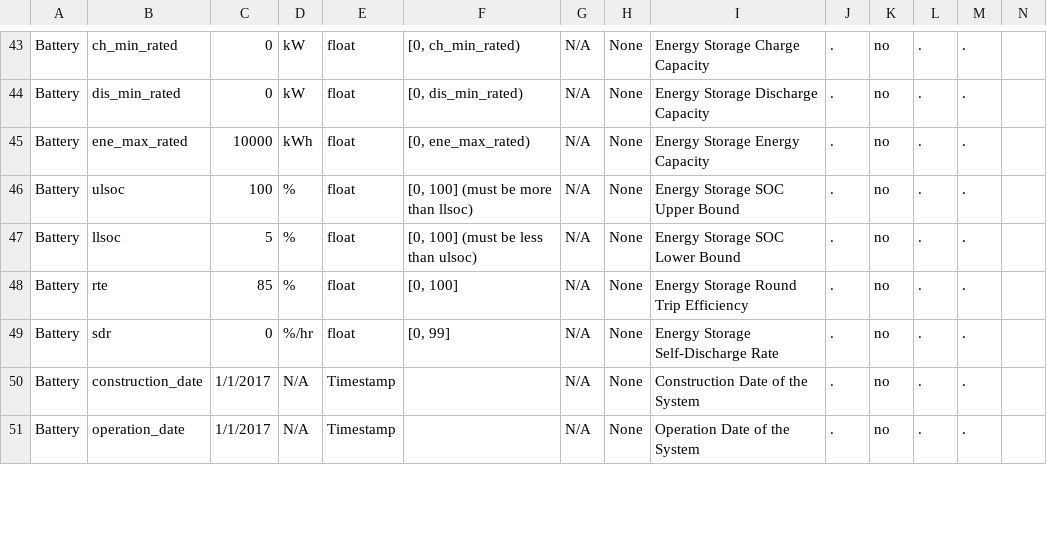
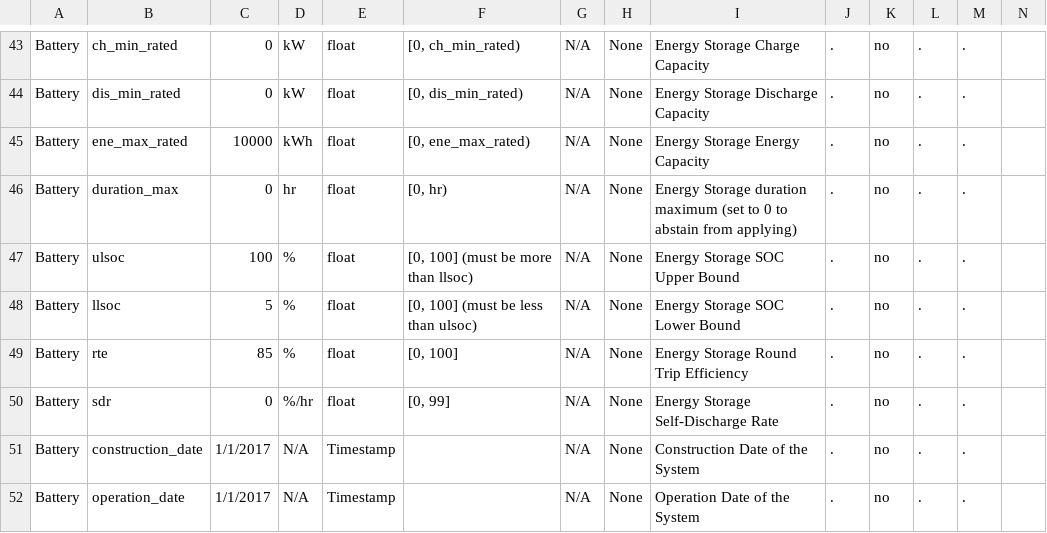
Before and after one commit to irizvanoghlu/Avantus, a CSV file: Model_Parameters_Template_DER.csv, drawn as a sheet; only a part is shown, gaps mark what is left out.

Commit message:
params refactored -- starting to propagate changes throughout

```diff
--- a/Model_Parameters_Template_DER.csv
+++ b/Model_Parameters_Template_DER.csv
@@ -45,2 +45,3 @@ Battery,dis_min_rated,0,kW,float,"[0, dis_min_rated)",N/A,None,Energy Storage Di
 Battery,ene_max_rated,10000,kWh,float,"[0, ene_max_rated)",N/A,None,Energy Storage Energy Capacity,.,no,.,.,
+Battery,duration_max,0,hr,float,"[0, hr)",N/A,None,Energy Storage duration maximum (set to 0 to abstain from applying),.,no,.,.,
 Battery,ulsoc,100,%,float,"[0, 100] (must be more than llsoc)",N/A,None,Energy Storage SOC Upper Bound,.,no,.,.,
```
Also changed, not shown: 8 other files.
